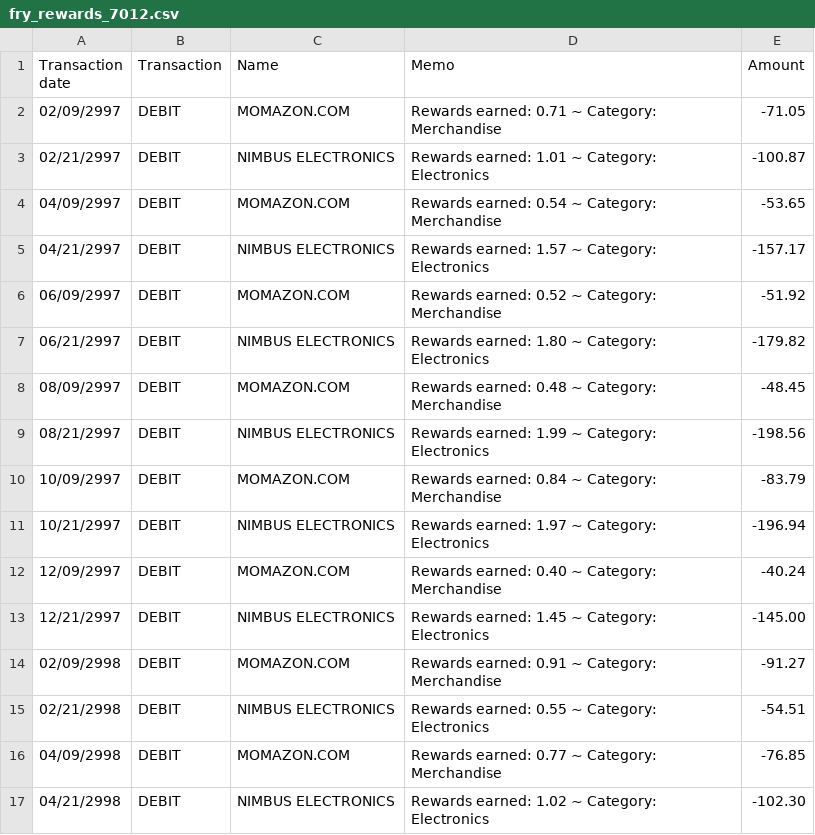
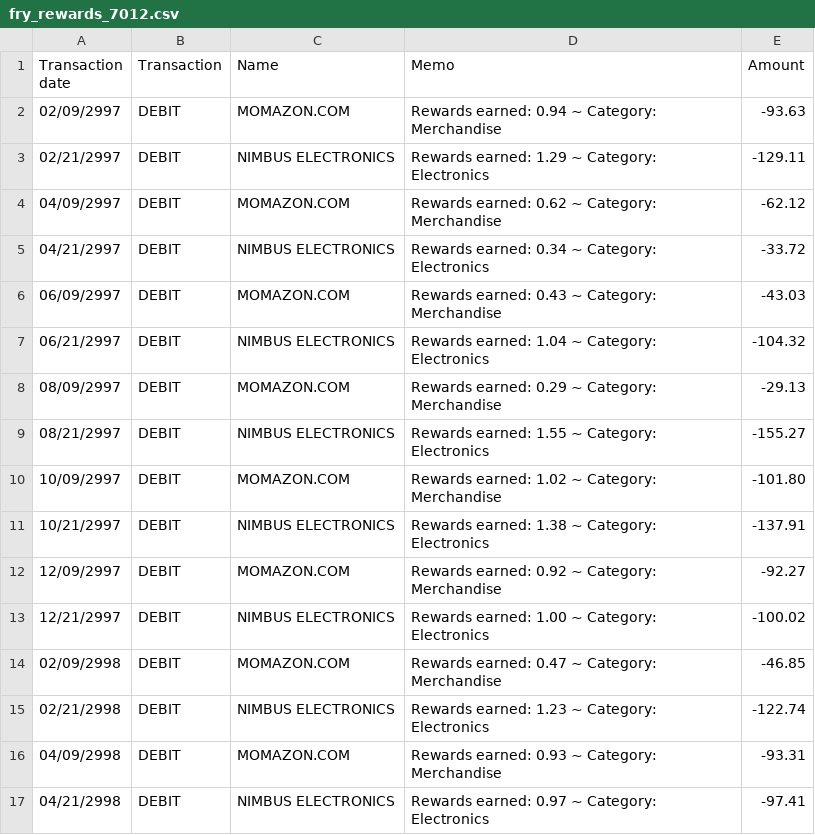
Before and after one commit to SergeyMokhov/where_did_money_go, a CSV file: playground/data/fry_rewards_7012.csv, drawn as a sheet; only a part is shown; the diff covers the shown part only.

```diff
--- a/playground/data/fry_rewards_7012.csv
+++ b/playground/data/fry_rewards_7012.csv
@@ -1,17 +1,17 @@
 Transaction date,Transaction,Name,Memo,Amount
-02/09/2997,DEBIT,MOMAZON.COM,Rewards earned: 0.71 ~ Category: Merchandise,-71.05
-02/21/2997,DEBIT,NIMBUS ELECTRONICS,Rewards earned: 1.01 ~ Category: Electronics,-100.87
-04/09/2997,DEBIT,MOMAZON.COM,Rewards earned: 0.54 ~ Category: Merchandise,-53.65
-04/21/2997,DEBIT,NIMBUS ELECTRONICS,Rewards earned: 1.57 ~ Category: Electronics,-157.17
-06/09/2997,DEBIT,MOMAZON.COM,Rewards earned: 0.52 ~ Category: Merchandise,-51.92
-06/21/2997,DEBIT,NIMBUS ELECTRONICS,Rewards earned: 1.80 ~ Category: Electronics,-179.82
-08/09/2997,DEBIT,MOMAZON.COM,Rewards earned: 0.48 ~ Category: Merchandise,-48.45
-08/21/2997,DEBIT,NIMBUS ELECTRONICS,Rewards earned: 1.99 ~ Category: Electronics,-198.56
-10/09/2997,DEBIT,MOMAZON.COM,Rewards earned: 0.84 ~ Category: Merchandise,-83.79
-10/21/2997,DEBIT,NIMBUS ELECTRONICS,Rewards earned: 1.97 ~ Category: Electronics,-196.94
-12/09/2997,DEBIT,MOMAZON.COM,Rewards earned: 0.40 ~ Category: Merchandise,-40.24
-12/21/2997,DEBIT,NIMBUS ELECTRONICS,Rewards earned: 1.45 ~ Category: Electronics,-145.00
-02/09/2998,DEBIT,MOMAZON.COM,Rewards earned: 0.91 ~ Category: Merchandise,-91.27
-02/21/2998,DEBIT,NIMBUS ELECTRONICS,Rewards earned: 0.55 ~ Category: Electronics,-54.51
-04/09/2998,DEBIT,MOMAZON.COM,Rewards earned: 0.77 ~ Category: Merchandise,-76.85
-04/21/2998,DEBIT,NIMBUS ELECTRONICS,Rewards earned: 1.02 ~ Category: Electronics,-102.30
+02/09/2997,DEBIT,MOMAZON.COM,Rewards earned: 0.94 ~ Category: Merchandise,-93.63
+02/21/2997,DEBIT,NIMBUS ELECTRONICS,Rewards earned: 1.29 ~ Category: Electronics,-129.11
+04/09/2997,DEBIT,MOMAZON.COM,Rewards earned: 0.62 ~ Category: Merchandise,-62.12
+04/21/2997,DEBIT,NIMBUS ELECTRONICS,Rewards earned: 0.34 ~ Category: Electronics,-33.72
+06/09/2997,DEBIT,MOMAZON.COM,Rewards earned: 0.43 ~ Category: Merchandise,-43.03
+06/21/2997,DEBIT,NIMBUS ELECTRONICS,Rewards earned: 1.04 ~ Category: Electronics,-104.32
+08/09/2997,DEBIT,MOMAZON.COM,Rewards earned: 0.29 ~ Category: Merchandise,-29.13
+08/21/2997,DEBIT,NIMBUS ELECTRONICS,Rewards earned: 1.55 ~ Category: Electronics,-155.27
+10/09/2997,DEBIT,MOMAZON.COM,Rewards earned: 1.02 ~ Category: Merchandise,-101.80
+10/21/2997,DEBIT,NIMBUS ELECTRONICS,Rewards earned: 1.38 ~ Category: Electronics,-137.91
+12/09/2997,DEBIT,MOMAZON.COM,Rewards earned: 0.92 ~ Category: Merchandise,-92.27
+12/21/2997,DEBIT,NIMBUS ELECTRONICS,Rewards earned: 1.00 ~ Category: Electronics,-100.02
+02/09/2998,DEBIT,MOMAZON.COM,Rewards earned: 0.47 ~ Category: Merchandise,-46.85
+02/21/2998,DEBIT,NIMBUS ELECTRONICS,Rewards earned: 1.23 ~ Category: Electronics,-122.74
+04/09/2998,DEBIT,MOMAZON.COM,Rewards earned: 0.93 ~ Category: Merchandise,-93.31
+04/21/2998,DEBIT,NIMBUS ELECTRONICS,Rewards earned: 0.97 ~ Category: Electronics,-97.41
```
Also changed, not shown: 40 edited cells elsewhere in this file, playground/data/bender_ledger_3344.csv, playground/data/fry_mastercard_7011.csv, 10 other files.
